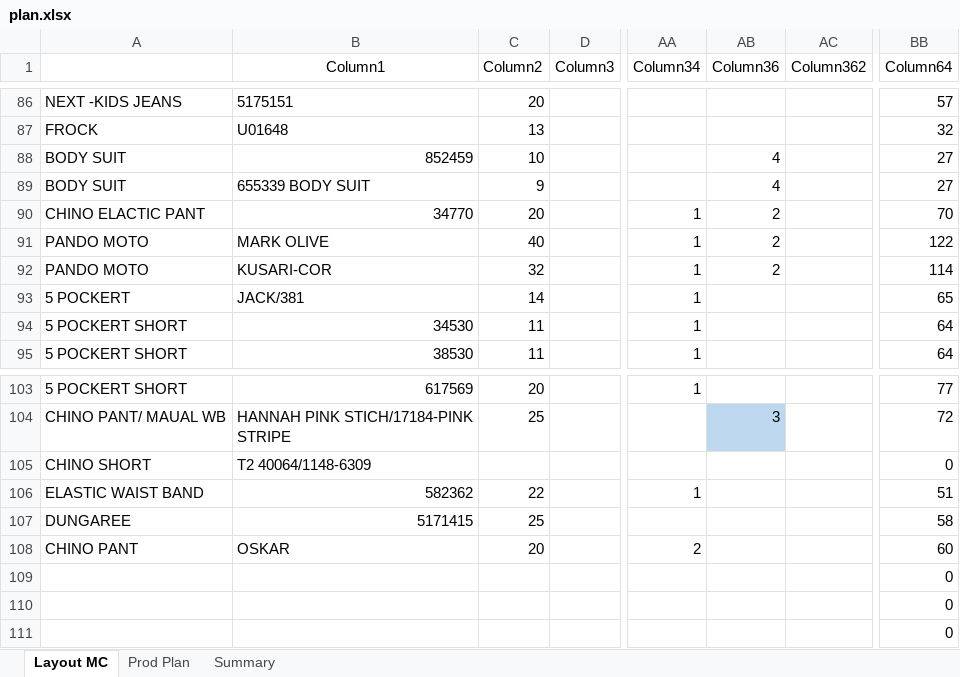
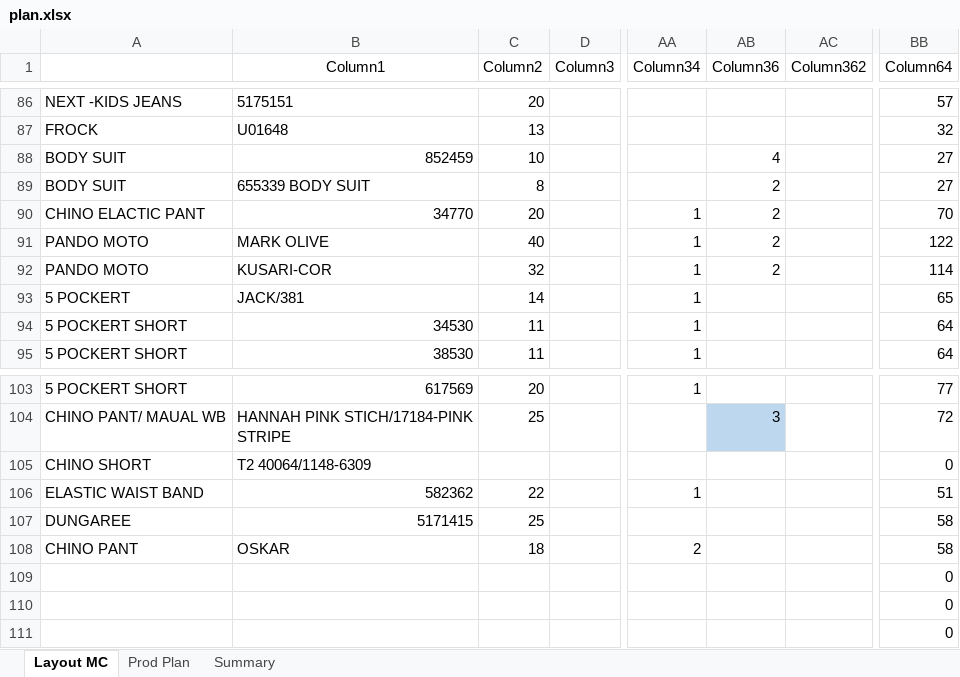
Before and after one commit to HirushaKulararhna/line-loading-board, an Excel workbook: public/data/plan.xlsx, sheet Layout MC, drawn as a sheet; only a part is shown, gaps mark what is left out; values as stored, in another font and other column widths than the file's, no borders; table styles not drawn; the diff names each change by its address in the sheet, - before the commit and + after, or states it on an @@ line.

```diff
--- a/public/data/plan.xlsx (sheet Layout MC)
+++ b/public/data/plan.xlsx (sheet Layout MC)
-C89 (Column2): 9
+C89 (Column2): 8
-AB89 (Column36): 4
+AB89 (Column36): 2
-C108 (Column2): 20
+C108 (Column2): 18
-BB108 (Column64): 60
+BB108 (Column64): 58
```
Also changed, not shown: sheet Summary, sheet Prod Plan.
